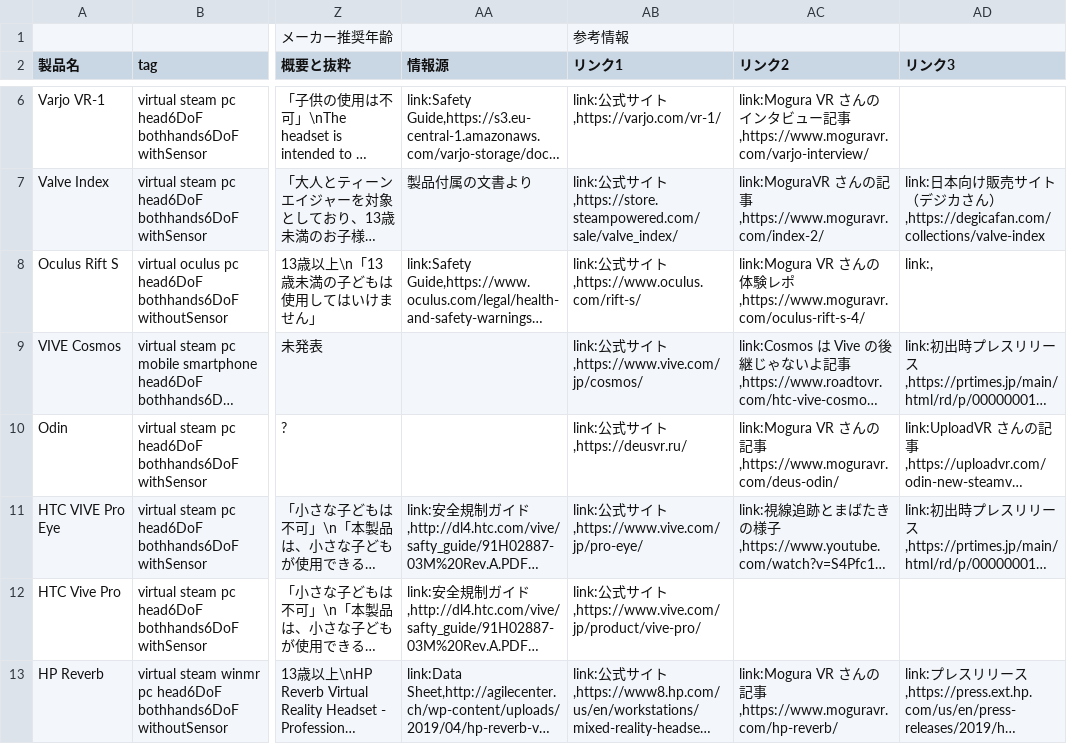
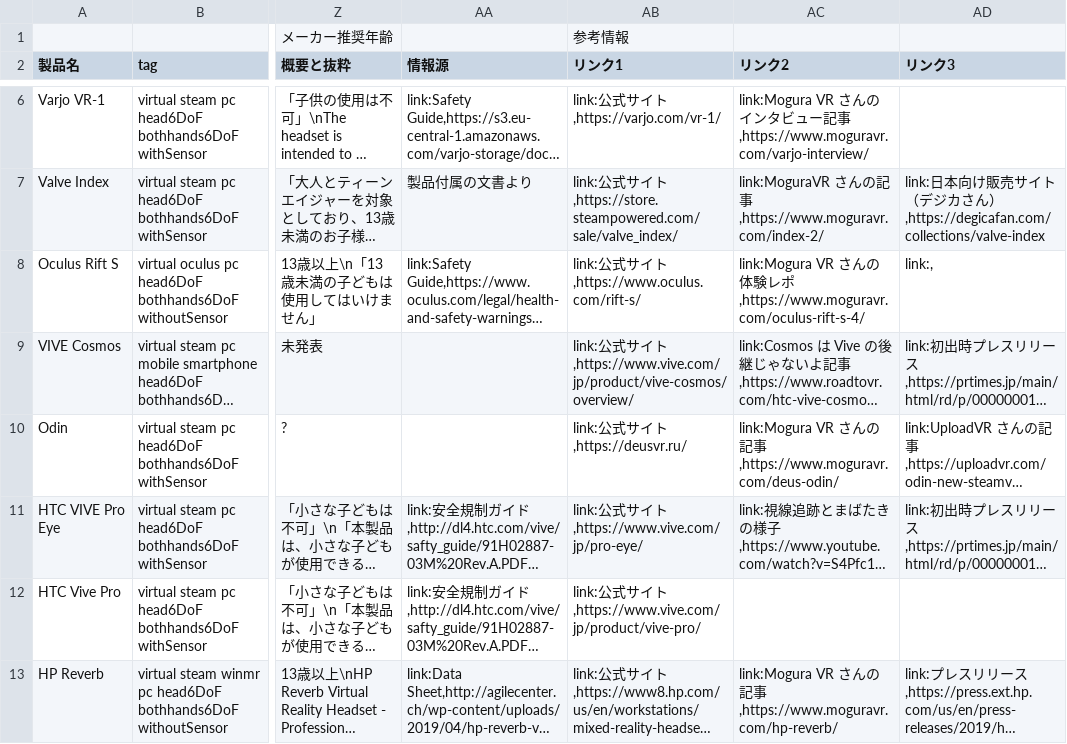
Before and after one commit to yutokun/XR-Headset-Comparison, a TSV file: headset.tsv, drawn as a sheet; only a part is shown, gaps mark what is left out; long unchanged cells end in …; the diff names each change by its address in the sheet, - before the commit and + after, or states it on an @@ line.

Commit message:
Vive Cosmos のリンクを更新

```diff
--- a/headset.tsv
+++ b/headset.tsv
-AB9 (リンク1): …イト,https://www.vive.com/jp/cosmos/
+AB9 (リンク1): …イト,https://www.vive.com/jp/product/vive-cosmos/overview/
```
